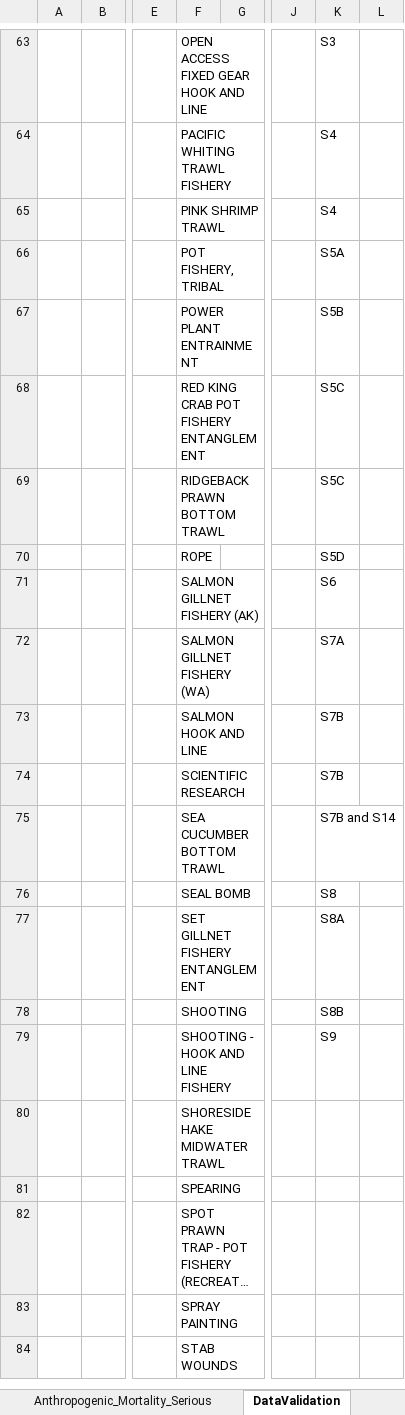
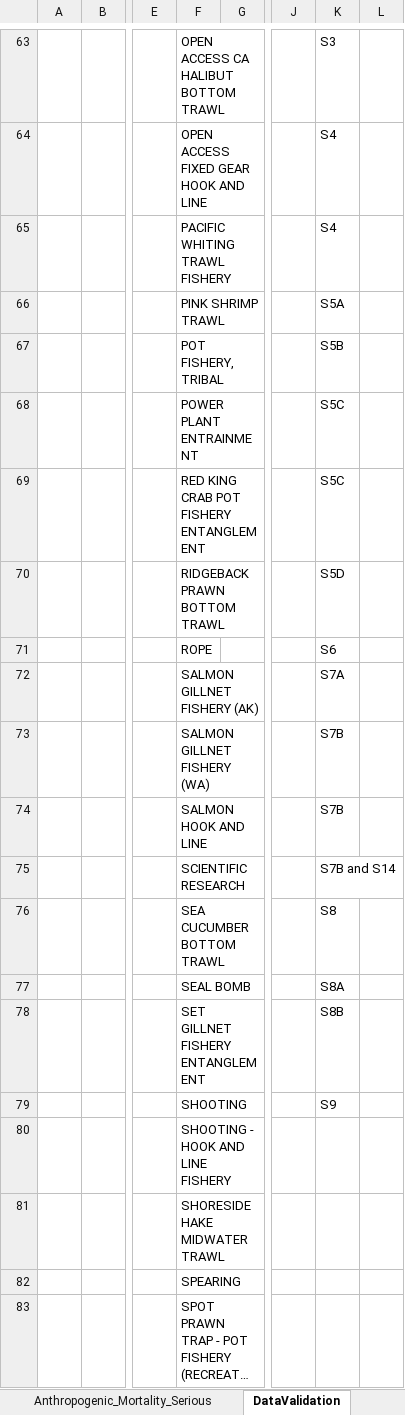
Before and after one commit to SWFSC/MSI-data, an Excel workbook: data/HCMSI_Records_SWFSC_Main.xlsx, sheet DataValidation, drawn as a sheet; only a part is shown, gaps mark what is left out; the shorter side is filled out with more unchanged rows; long unchanged cells end in …; values as stored, in another font and other column widths than the file's, no borders; removed rows and columns are numbered as before the commit, all else as after; rows hold the shown columns only; the diff covers the shown part only; the diff names each change by its address in the sheet, - before the commit and + after, or states it on an @@ line.

Commit message:
records added from strandings and CDGN observer data

```diff
--- a/data/HCMSI_Records_SWFSC_Main.xlsx (sheet DataValidation)
+++ b/data/HCMSI_Records_SWFSC_Main.xlsx (sheet DataValidation)
-F63: OPEN ACCESS FIXED GEAR HOOK AND LINE
+F63: OPEN ACCESS CA HALIBUT BOTTOM TRAWL
+row 64:  |  |  | OPEN ACCESS FIXED GEAR HOOK AND LINE |  |  | S4
-K66: S4
+K66: S5A
-K67: S5A
+K67: S5B
-K68: S5B
+K68: S5C
-K70: S5C
+K70: S5D
-K71: S5D
+K71: S6
-row 71:  |  |  | SALMON GILLNET FISHERY (AK) |  |  | S6
-F72: SALMON GILLNET FISHERY (WA)
+F72: SALMON GILLNET FISHERY (AK)
+row 73:  |  |  | SALMON GILLNET FISHERY (WA) |  |  | S7B
-K75: S7B
+K75: S7B and S14
-K76: S7B and S14
+K76: S8
-K77: S8
+K77: S8A
-K78: S8A
+K78: S8B
-K79: S8B
+K79: S9
-K80: S9
+K80: (empty)
```
Also changed, not shown: 1 added row, 1 removed row and 25 edited cells elsewhere in this sheet, sheet Anthropogenic_Mortality_Serious.
